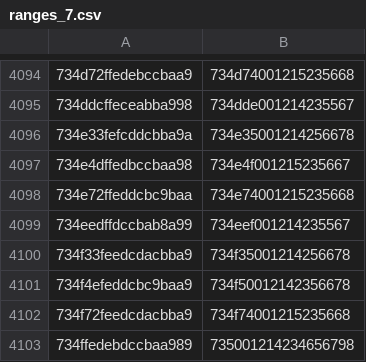
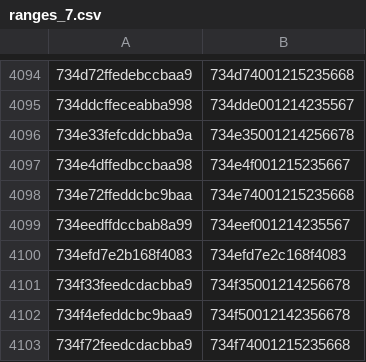
Before and after one commit to eharmanli/cocopilot-csv, a CSV file: src/main/java/ranges_7.csv, drawn as a sheet; only a part is shown, gaps mark what is left out; the shorter side is filled out with more unchanged rows.

Commit message:
Update ranges_7.csv

```diff
--- a/src/main/java/ranges_7.csv
+++ b/src/main/java/ranges_7.csv
@@ -4099,2 +4099,3 @@
 734eedffdccbab8a99,734eef001214235567
+734efd7e2b168f4083,734efd7e2c168f4083
 734f33feedcdacbba9,734f35001214256678
```
